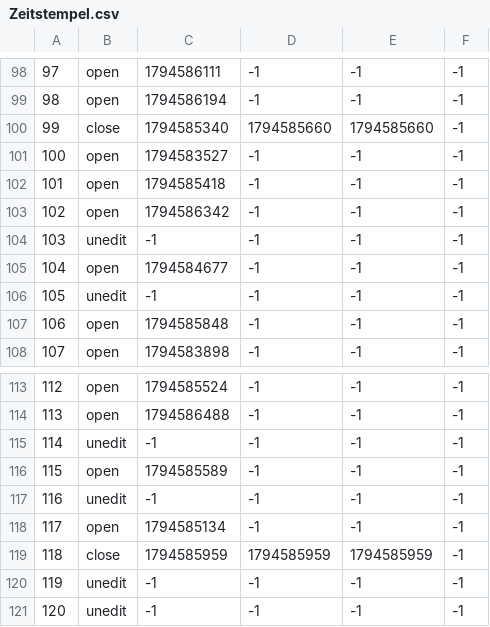
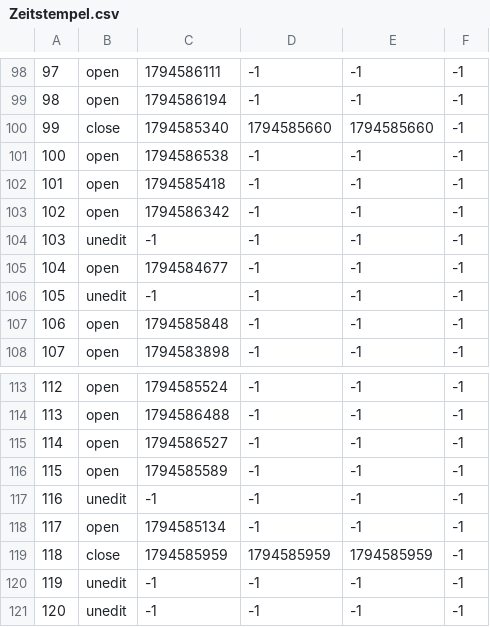
Before and after one commit to TomZernick/24h-Schwimmen-Veranstaltung, a CSV file: Zeitstempel.csv, drawn as a sheet; only a part is shown, gaps mark what is left out.

Commit message:
Exported data

```diff
--- a/Zeitstempel.csv
+++ b/Zeitstempel.csv
@@ -100,3 +100,3 @@
 99, close, 1794585340, 1794585660, 1794585660, -1
-100, open, 1794583527, -1, -1, -1
+100, open, 1794586538, -1, -1, -1
 101, open, 1794585418, -1, -1, -1
@@ -114,3 +114,3 @@
 113, open, 1794586488, -1, -1, -1
-114, unedit, -1, -1, -1, -1
+114, open, 1794586527, -1, -1, -1
 115, open, 1794585589, -1, -1, -1
```
